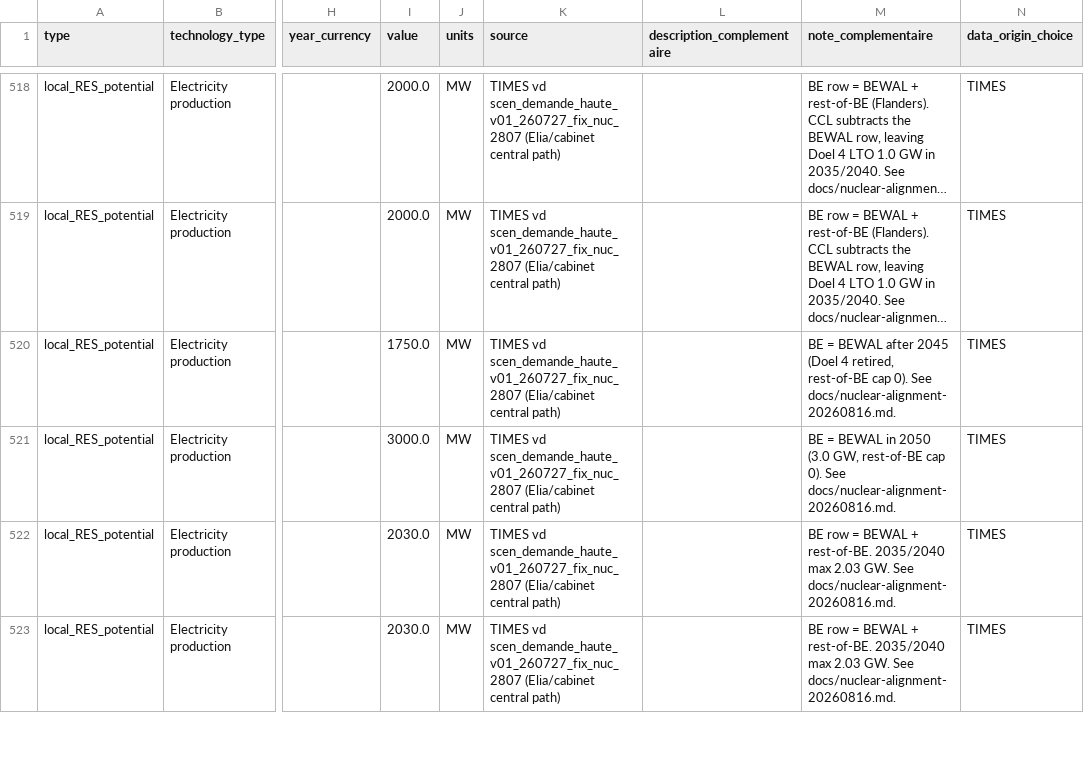
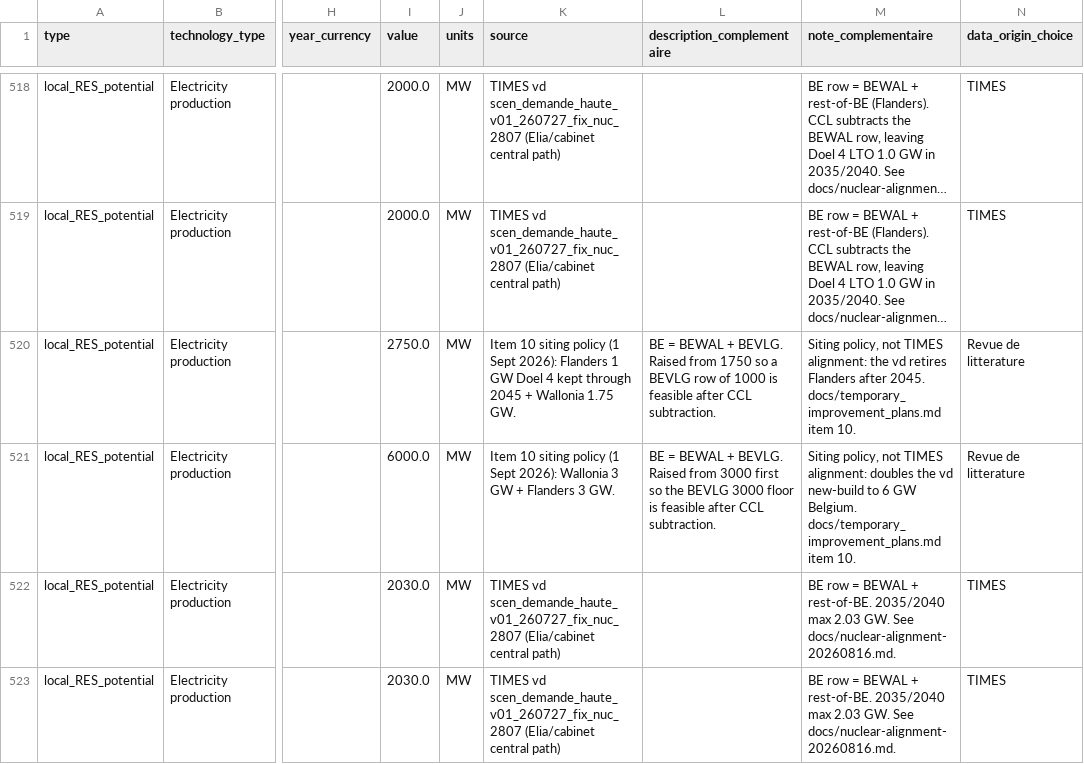
Before and after one commit to IntSusEnergySystems/pypsa-wal, a CSV file: config/input_parameters_for_models.csv, drawn as a sheet; only a part is shown, gaps mark what is left out; long unchanged cells end in …; the diff covers the shown part only; the diff names each change by its address in the sheet, - before the commit and + after, or states it on an @@ line.

Commit message:
— Belgian offshore 2030 pinned at the standing fleet (2 262 MW); PEZ floors 4 362 (2040) and 5 800 (2050). Envelope checker excepts only BE/offwind-all. — Flanders nuclear explicit: BEVLG 1 GW through 2045, 3 GW in 2050; BE raised first to 2 750 / 6 000. Labelled siting policy, not TIMES alignment. 2035/2040 filled so adding a BEVLG row does not leave Flanders unconstrained. — features.nuclear_primary: uranium (default) or electricity. Chart title states the convention. No offshore attribution. BEWAL process-emissions load = TIMES VAR_Comnet fossil totals. Excel is not in the repo; values transcribed from Annick’s table. Capture is still item 9. — co2_budget_national_include_aviation: false. The flag moves both sides of the national cap; left off for the final run. — Water pits e_nom_max = 4 weeks of that node’s urban-central heat demand.

```diff
--- a/config/input_parameters_for_models.csv
+++ b/config/input_parameters_for_models.csv
-I520 (value): 1750.0
+I520 (value): 2750.0
-K520 (source): TIMES vd scen_demande_haute_v01_260727_fix_nuc_2807 (Elia/cabinet central path)
+K520 (source): Item 10 siting policy (1 Sept 2026): Flanders 1 GW Doel 4 kept through 2045 + Wallonia 1.75 GW.
-L520 (description_complementaire): (empty)
+L520 (description_complementaire): BE = BEWAL + BEVLG. Raised from 1750 so a BEVLG row of 1000 is feasible after CCL subtraction.
-M520 (note_complementaire): BE = BEWAL after 2045 (Doel 4 retired, rest-of-BE cap 0). See docs/nuclear-alignment-20260816.md.
+M520 (note_complementaire): Siting policy, not TIMES alignment: the vd retires Flanders after 2045. docs/temporary_improvement_plans.md item 10.
-N520:N521 (data_origin_choice): TIMES
+N520:N521 (data_origin_choice): Revue de litterature
-I521 (value): 3000.0
+I521 (value): 6000.0
-K521 (source): TIMES vd scen_demande_haute_v01_260727_fix_nuc_2807 (Elia/cabinet central path)
+K521 (source): Item 10 siting policy (1 Sept 2026): Wallonia 3 GW + Flanders 3 GW.
-L521 (description_complementaire): (empty)
+L521 (description_complementaire): BE = BEWAL + BEVLG. Raised from 3000 first so the BEVLG 3000 floor is feasible after CCL subtraction.
-M521 (note_complementaire): BE = BEWAL in 2050 (3.0 GW, rest-of-BE cap 0). See docs/nuclear-alignment-20260816.md.
+M521 (note_complementaire): Siting policy, not TIMES alignment: doubles the vd new-build to 6 GW Belgium. docs/temporary_improvement_plans.md item 10.
```
Also changed, not shown: 11 added rows and 15 edited cells elsewhere in this file, data/walloon/agg_p_nom_minmax_demande_haute.csv, data/walloon/custom_potentials.csv, 15 other files.
